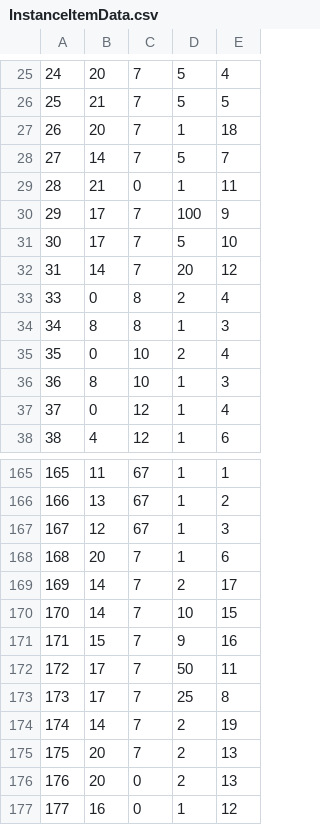
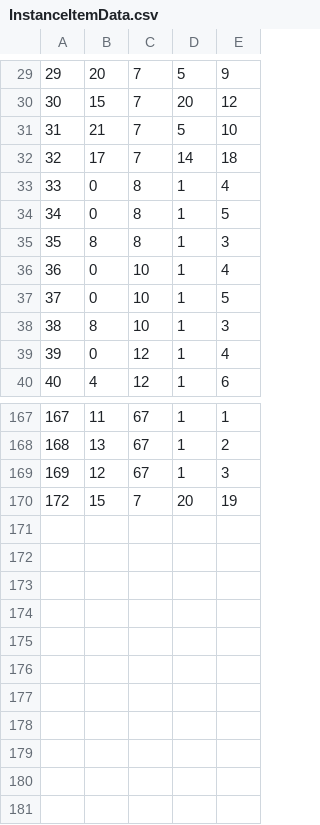
Before and after one commit to belven/SurvivalTest, a CSV file: Source/Tables/InstanceItemData.csv, drawn as a sheet; only a part is shown, gaps mark what is left out; removed rows and columns are numbered as before the commit, all else as after; the diff covers the shown part only; the diff names each change by its address in the sheet, - before the commit and + after, or states it on an @@ line.

```diff
--- a/Source/Tables/InstanceItemData.csv
+++ b/Source/Tables/InstanceItemData.csv
@@ column A renumbered between rows 9 and 170 @@
-E29: 4
+E29: 9
+row 30: 30 | 15 | 7 | 20 | 12
-E31: 5
+E31: 10
-row 27: 26 | 20 | 7 | 1 | 18
-row 28: 27 | 14 | 7 | 5 | 7
-row 29: 28 | 21 | 0 | 1 | 11
-D32: 100
+D32: 14
-E32: 9
+E32: 18
-row 31: 30 | 17 | 7 | 5 | 10
-row 32: 31 | 14 | 7 | 20 | 12
-D33: 2
+D33: 1
+row 34: 34 | 0 | 8 | 1 | 5
-D36: 2
+D36: 1
+row 37: 37 | 0 | 10 | 1 | 5
-row 168: 168 | 20 | 7 | 1 | 6
-row 169: 169 | 14 | 7 | 2 | 17
-row 170: 170 | 14 | 7 | 10 | 15
-D170: 9
+D170: 20
-E170: 16
+E170: 19
-row 172: 172 | 17 | 7 | 50 | 11
-row 173: 173 | 17 | 7 | 25 | 8
-row 174: 174 | 14 | 7 | 2 | 19
-row 175: 175 | 20 | 7 | 2 | 13
-row 176: 176 | 20 | 0 | 2 | 13
-row 177: 177 | 16 | 0 | 1 | 12
```
Also changed, not shown: 7 added rows, 3 removed rows and 17 edited cells elsewhere in this file, Source/Tables/ItemData.csv, 8 other files.
